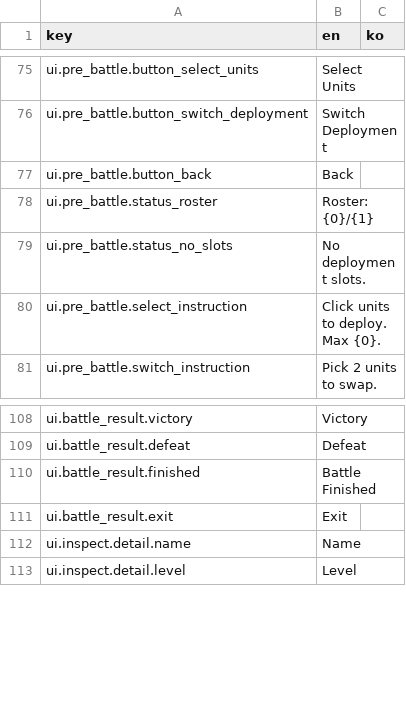
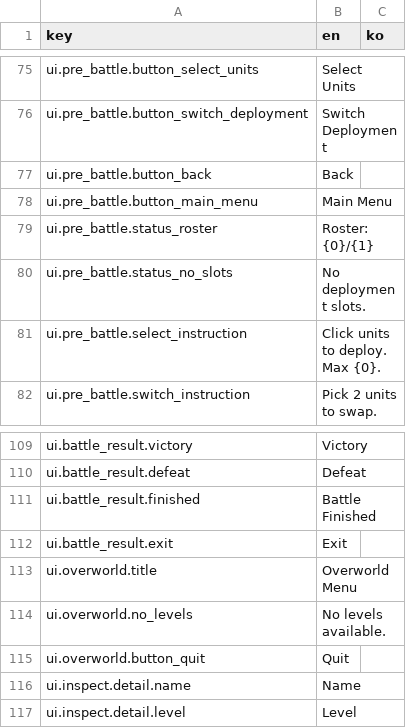
Before and after one commit to fwqefwqef/turn-based-strategy, a CSV file: Assets/Game/Data/game_text.csv, drawn as a sheet; only a part is shown, gaps mark what is left out; the diff names each change by its address in the sheet, - before the commit and + after, or states it on an @@ line.

```diff
--- a/Assets/Game/Data/game_text.csv
+++ b/Assets/Game/Data/game_text.csv
+row 78: ui.pre_battle.button_main_menu | Main Menu
+row 113: ui.overworld.title | Overworld Menu
+row 114: ui.overworld.no_levels | No levels available.
+row 115: ui.overworld.button_quit | Quit
```
Also changed, not shown: 18 other files.
